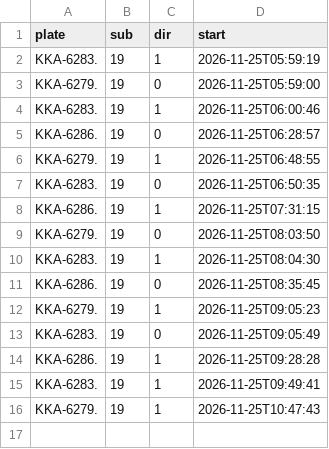
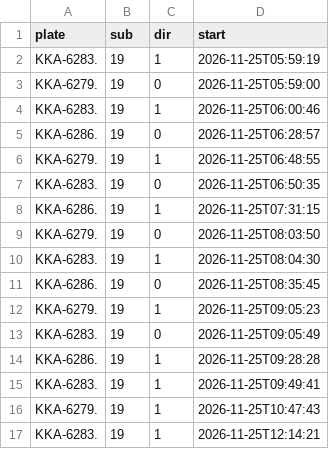
Before and after one commit to andrewwangarchnycu/Schematic-Transit-Taichung, a CSV file: departures/2026-11-25/19.csv, drawn as a sheet.

```diff
--- a/departures/2026-11-25/19.csv
+++ b/departures/2026-11-25/19.csv
@@ -16 +16,2 @@ KKA-6283.,19,1,2026-11-25T09:49:41
 KKA-6279.,19,1,2026-11-25T10:47:43
+KKA-6283.,19,1,2026-11-25T12:14:21
```
Also changed, not shown: departures/2026-11-25/23.csv, departures/2026-11-25/35.csv, 3 other files.
